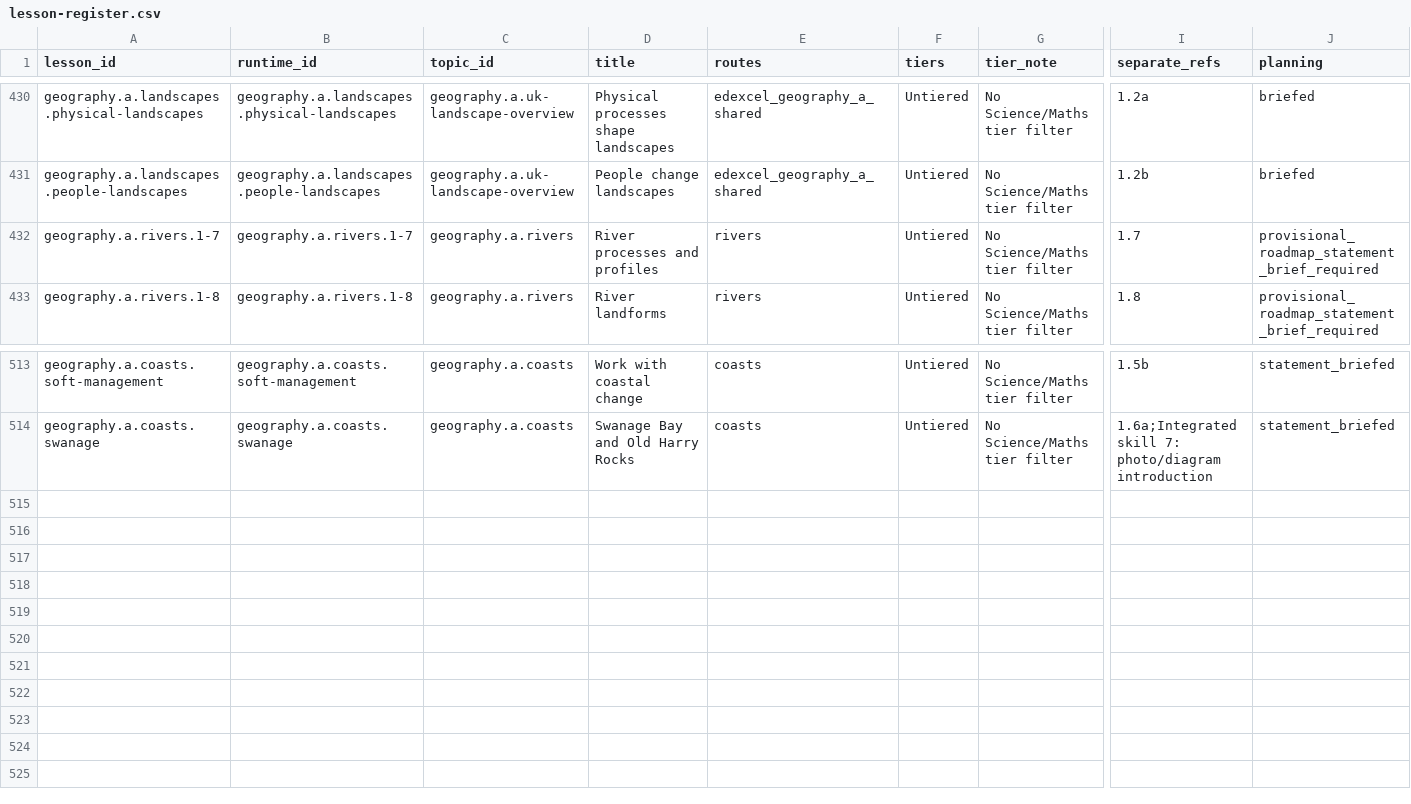
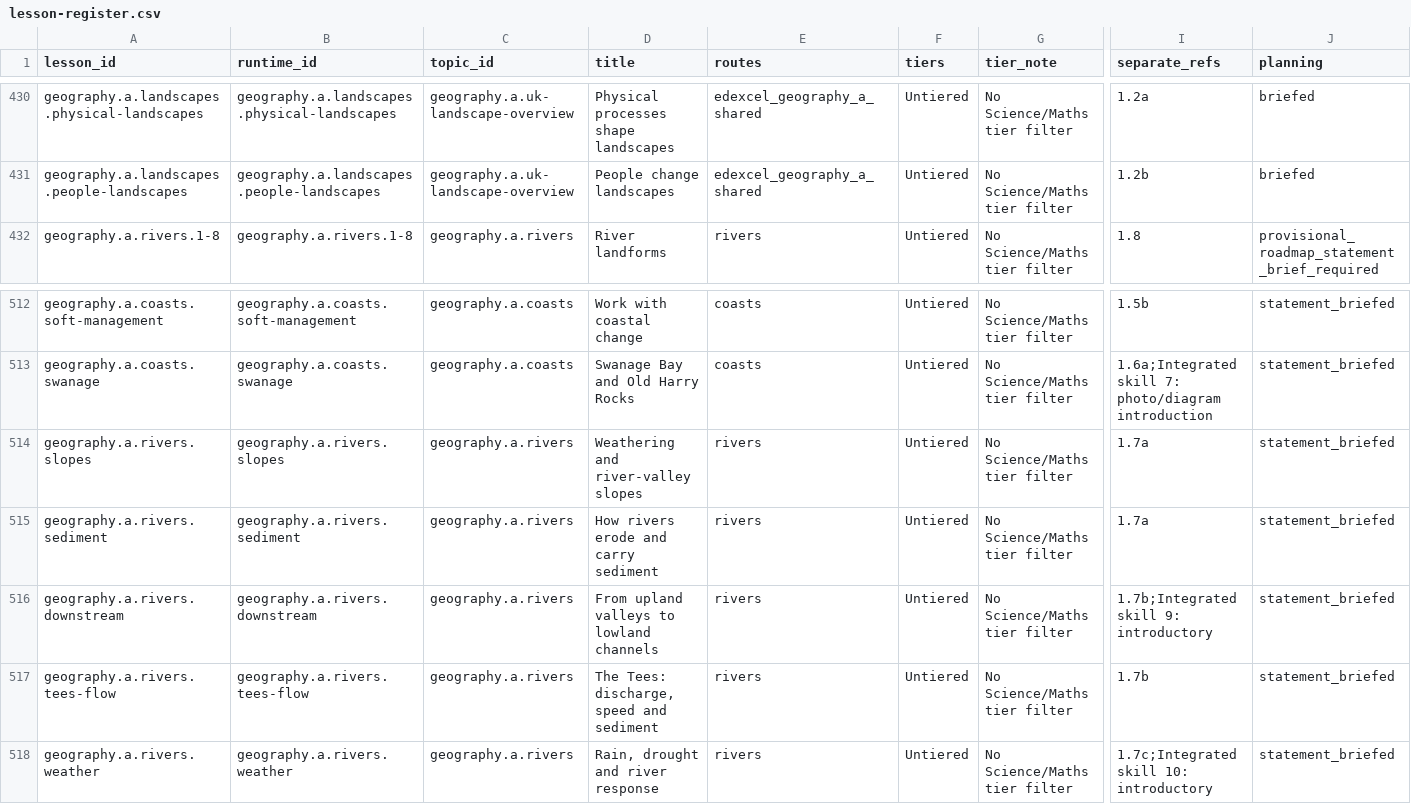
Before and after one commit to adamscourfield/crashcourse, a CSV file: curriculum/lesson-register.csv, drawn as a sheet; only a part is shown, gaps mark what is left out; removed rows and columns are numbered as before the commit, all else as after; rows hold the shown columns only; the diff names each change by its address in the sheet, - before the commit and + after, or states it on an @@ line.

Commit message:
Add five river Geography lessons and sourced stage evidence

```diff
--- a/curriculum/lesson-register.csv
+++ b/curriculum/lesson-register.csv
-row 432: geography.a.rivers.1-7 | geography.a.rivers.1-7 | geography.a.rivers | River processes and profiles | rivers | Untiered | No Science/Maths tier filter | 1.7 | provisional_roadmap_statement_brief_required
+row 514: geography.a.rivers.slopes | geography.a.rivers.slopes | geography.a.rivers | Weathering and river-valley slopes | rivers | Untiered | No Science/Maths tier filter | 1.7a | statement_briefed
+row 515: geography.a.rivers.sediment | geography.a.rivers.sediment | geography.a.rivers | How rivers erode and carry sediment | rivers | Untiered | No Science/Maths tier filter | 1.7a | statement_briefed
+row 516: geography.a.rivers.downstream | geography.a.rivers.downstream | geography.a.rivers | From upland valleys to lowland channels | rivers | Untiered | No Science/Maths tier filter | 1.7b;Integrated skill 9: introductory | statement_briefed
+row 517: geography.a.rivers.tees-flow | geography.a.rivers.tees-flow | geography.a.rivers | The Tees: discharge, speed and sediment | rivers | Untiered | No Science/Maths tier filter | 1.7b | statement_briefed
+row 518: geography.a.rivers.weather | geography.a.rivers.weather | geography.a.rivers | Rain, drought and river response | rivers | Untiered | No Science/Maths tier filter | 1.7c;Integrated skill 10: introductory | statement_briefed
```
Also changed, not shown: curriculum/geography-a-case-library.csv, curriculum/geography-a-integrated-skills.csv, 21 other files.
